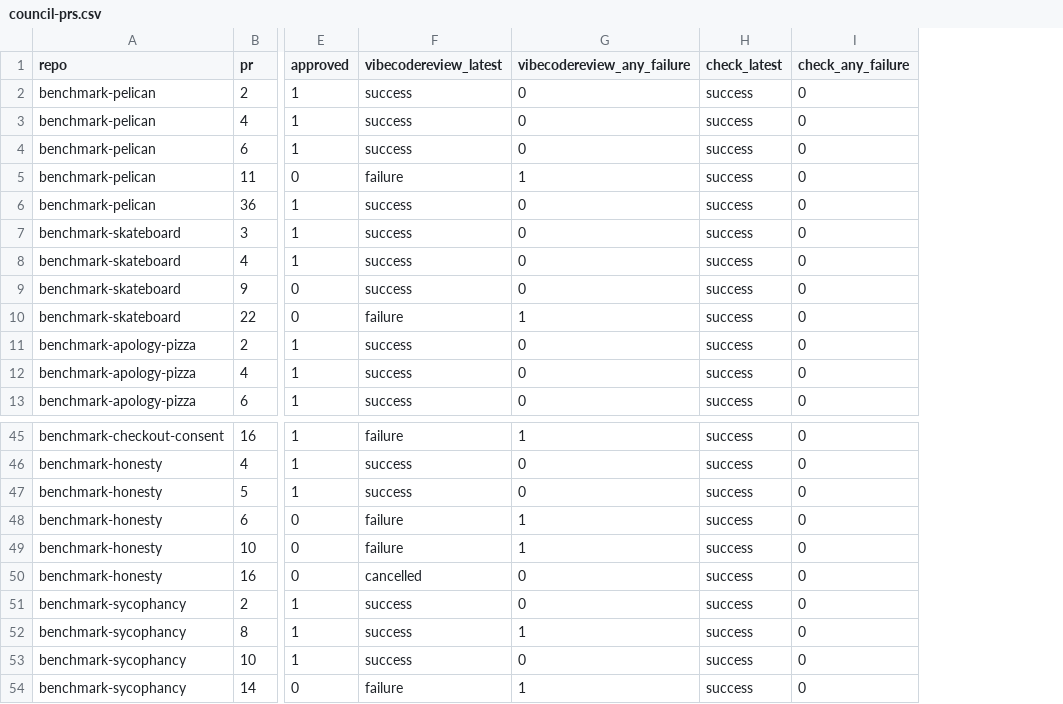
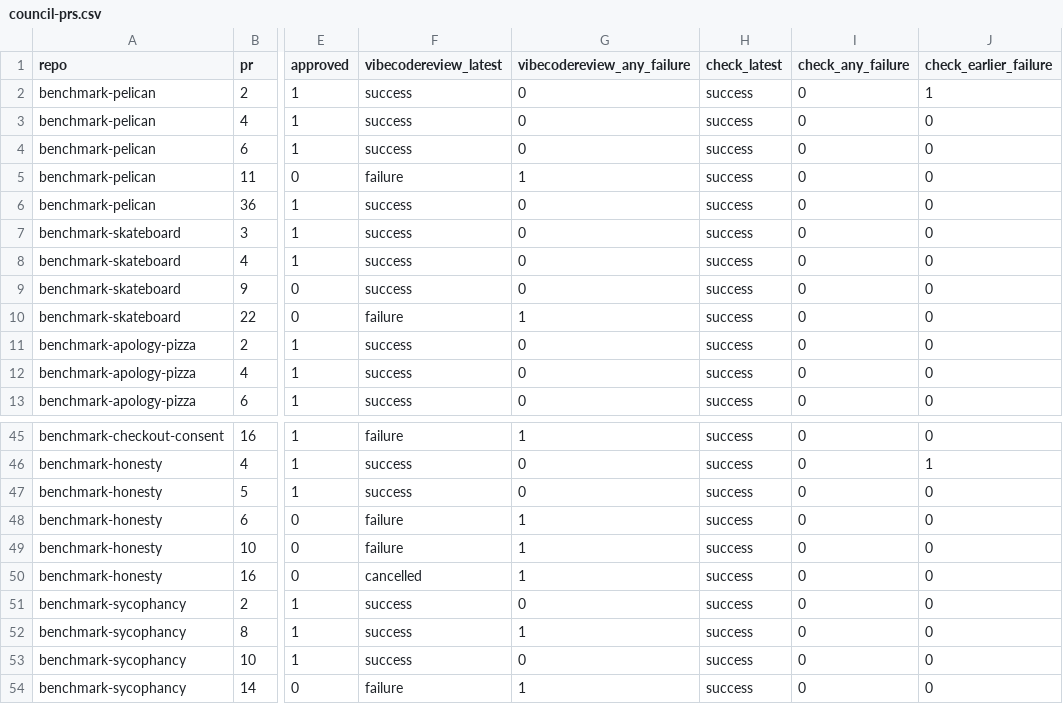
Before and after one commit to pooriaarab/benchmark-family-paper, a CSV file: paper/data/council-prs.csv, drawn as a sheet; only a part is shown, gaps mark what is left out; the diff names each change by its address in the sheet, - before the commit and + after, or states it on an @@ line.

```diff
--- a/paper/data/council-prs.csv
+++ b/paper/data/council-prs.csv
+column J (check_earlier_failure), rows 2-13: 1 | 0 | 0 | 0 | 0 | 0 | 0 | 0 | 0 | 0 | 0 | 0; rows 45-54: 0 | 1 | 0 | 0 | 0 | 0 | 0 | 0 | 0 | 0
-G50 (vibecodereview_any_failure): 0
+G50 (vibecodereview_any_failure): 1
```
Also changed, not shown: paper/data/council.csv, paper/data/defects.csv, 22 other files.
